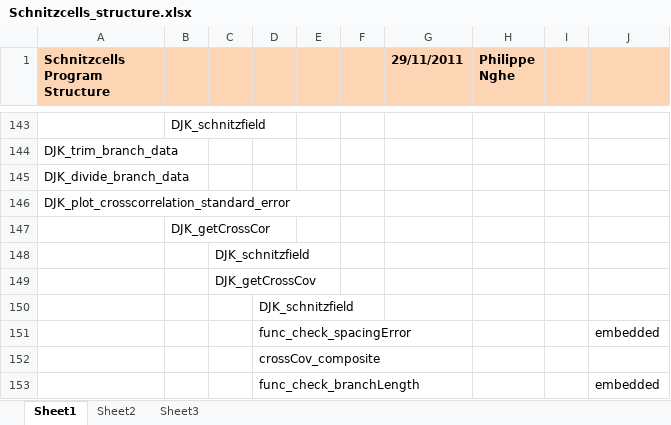
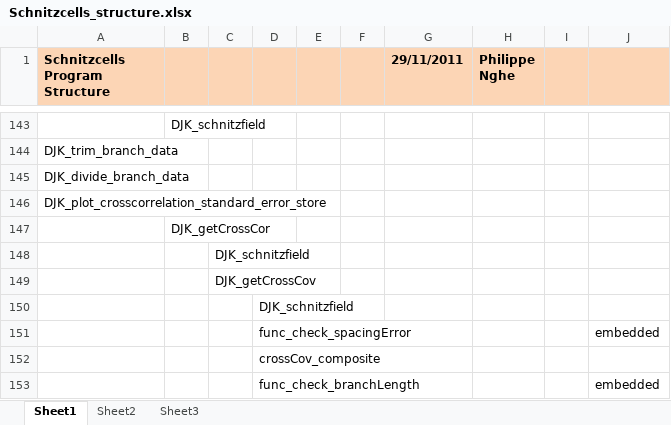
Before and after one commit to TansLab/Tans_Schnitzcells, an Excel workbook: Schnitzcells_structure.xlsx, sheet Sheet1, drawn as a sheet; only a part is shown, gaps mark what is left out; values as stored, in another font and other column widths than the file's, no borders; the diff names each change by its address in the sheet, - before the commit and + after, or states it on an @@ line.

```diff
--- a/Schnitzcells_structure.xlsx (sheet Sheet1)
+++ b/Schnitzcells_structure.xlsx (sheet Sheet1)
-A146 (Schnitzcells Program Structure): DJK_plot_crosscorrelation_standard_error
+A146 (Schnitzcells Program Structure): DJK_plot_crosscorrelation_standard_error_store
```
Also changed, not shown: schnitzcell_fullAnalysis_1color.xlsx, schnitzcell_fullAnalysis_2colors.xlsx, 12 other files.
